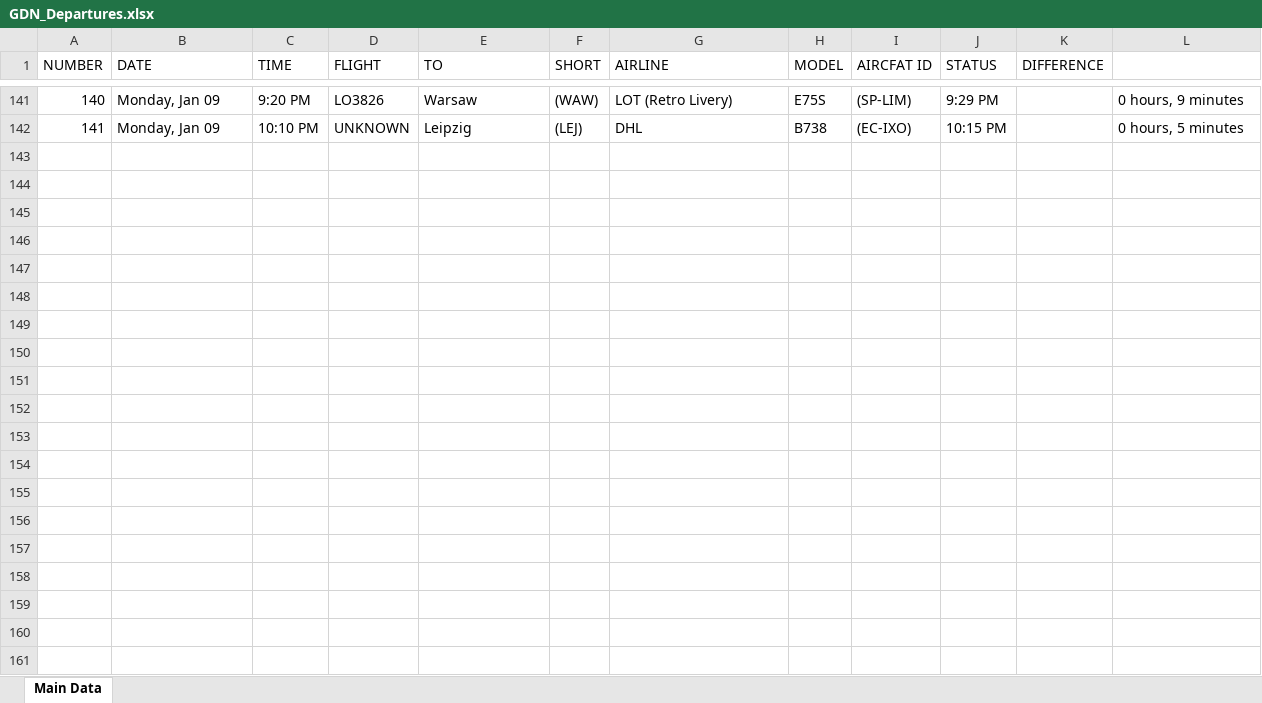
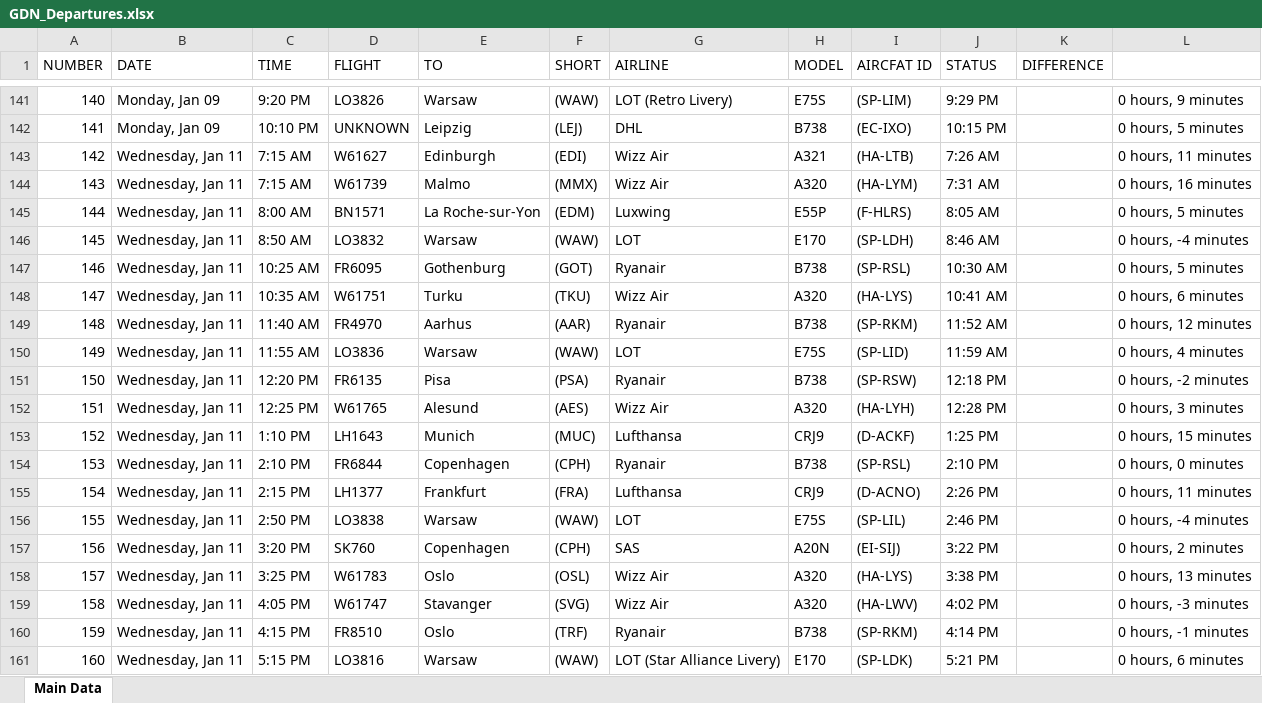
Before and after one commit to Kurczaczek21/Polish-Airport-Databse, an Excel workbook: DataBase/GDN_Departures.xlsx, sheet Main Data, drawn as a sheet; only a part is shown, gaps mark what is left out; values as stored, in another font and other column widths than the file's, no borders; the diff covers the shown part only; the diff names each change by its address in the sheet, - before the commit and + after, or states it on an @@ line.

```diff
--- a/DataBase/GDN_Departures.xlsx (sheet Main Data)
+++ b/DataBase/GDN_Departures.xlsx (sheet Main Data)
+row 143: 142 | Wednesday, Jan 11 | 7:15 AM | W61627 | Edinburgh | (EDI) | Wizz Air | A321 | (HA-LTB) | 7:26 AM |  | 0 hours, 11 minutes
+row 144: 143 | Wednesday, Jan 11 | 7:15 AM | W61739 | Malmo | (MMX) | Wizz Air | A320 | (HA-LYM) | 7:31 AM |  | 0 hours, 16 minutes
+row 145: 144 | Wednesday, Jan 11 | 8:00 AM | BN1571 | La Roche-sur-Yon | (EDM) | Luxwing | E55P | (F-HLRS) | 8:05 AM |  | 0 hours, 5 minutes
+row 146: 145 | Wednesday, Jan 11 | 8:50 AM | LO3832 | Warsaw | (WAW) | LOT | E170 | (SP-LDH) | 8:46 AM |  | 0 hours, -4 minutes
+row 147: 146 | Wednesday, Jan 11 | 10:25 AM | FR6095 | Gothenburg | (GOT) | Ryanair | B738 | (SP-RSL) | 10:30 AM |  | 0 hours, 5 minutes
+row 148: 147 | Wednesday, Jan 11 | 10:35 AM | W61751 | Turku | (TKU) | Wizz Air | A320 | (HA-LYS) | 10:41 AM |  | 0 hours, 6 minutes
+row 149: 148 | Wednesday, Jan 11 | 11:40 AM | FR4970 | Aarhus | (AAR) | Ryanair | B738 | (SP-RKM) | 11:52 AM |  | 0 hours, 12 minutes
+row 150: 149 | Wednesday, Jan 11 | 11:55 AM | LO3836 | Warsaw | (WAW) | LOT | E75S | (SP-LID) | 11:59 AM |  | 0 hours, 4 minutes
+row 151: 150 | Wednesday, Jan 11 | 12:20 PM | FR6135 | Pisa | (PSA) | Ryanair | B738 | (SP-RSW) | 12:18 PM |  | 0 hours, -2 minutes
+row 152: 151 | Wednesday, Jan 11 | 12:25 PM | W61765 | Alesund | (AES) | Wizz Air | A320 | (HA-LYH) | 12:28 PM |  | 0 hours, 3 minutes
+row 153: 152 | Wednesday, Jan 11 | 1:10 PM | LH1643 | Munich | (MUC) | Lufthansa | CRJ9 | (D-ACKF) | 1:25 PM |  | 0 hours, 15 minutes
+row 154: 153 | Wednesday, Jan 11 | 2:10 PM | FR6844 | Copenhagen | (CPH) | Ryanair | B738 | (SP-RSL) | 2:10 PM |  | 0 hours, 0 minutes
+row 155: 154 | Wednesday, Jan 11 | 2:15 PM | LH1377 | Frankfurt | (FRA) | Lufthansa | CRJ9 | (D-ACNO) | 2:26 PM |  | 0 hours, 11 minutes
+row 156: 155 | Wednesday, Jan 11 | 2:50 PM | LO3838 | Warsaw | (WAW) | LOT | E75S | (SP-LIL) | 2:46 PM |  | 0 hours, -4 minutes
+row 157: 156 | Wednesday, Jan 11 | 3:20 PM | SK760 | Copenhagen | (CPH) | SAS | A20N | (EI-SIJ) | 3:22 PM |  | 0 hours, 2 minutes
+row 158: 157 | Wednesday, Jan 11 | 3:25 PM | W61783 | Oslo | (OSL) | Wizz Air | A320 | (HA-LYS) | 3:38 PM |  | 0 hours, 13 minutes
+row 159: 158 | Wednesday, Jan 11 | 4:05 PM | W61747 | Stavanger | (SVG) | Wizz Air | A320 | (HA-LWV) | 4:02 PM |  | 0 hours, -3 minutes
+row 160: 159 | Wednesday, Jan 11 | 4:15 PM | FR8510 | Oslo | (TRF) | Ryanair | B738 | (SP-RKM) | 4:14 PM |  | 0 hours, -1 minutes
+row 161: 160 | Wednesday, Jan 11 | 5:15 PM | LO3816 | Warsaw | (WAW) | LOT (Star Alliance Livery) | E170 | (SP-LDK) | 5:21 PM |  | 0 hours, 6 minutes
```
Also changed, not shown: 47 added rows elsewhere in this sheet, DataBase/KRK_Departures.xlsx, DataBase/KTW_Departures.xlsx, 31 other files.
